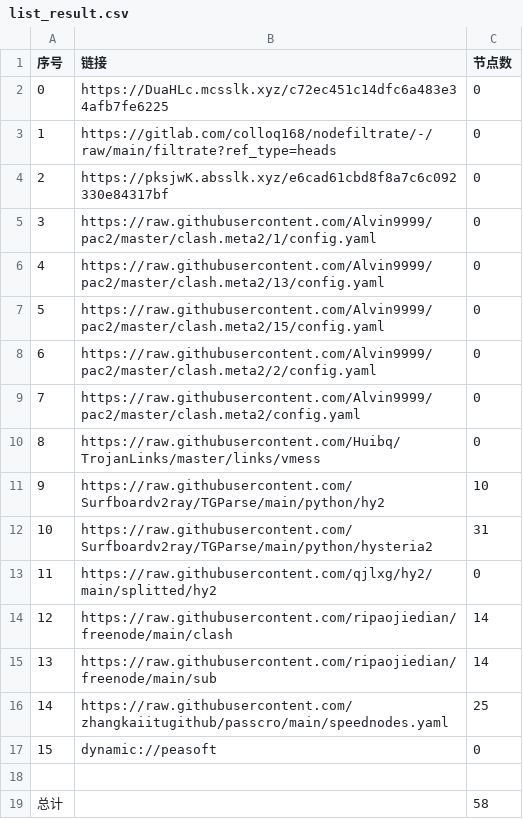
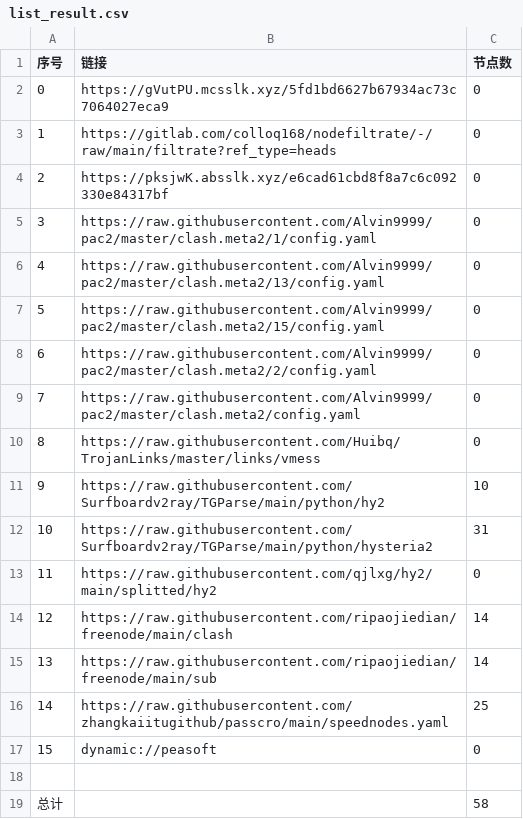
Before and after one commit to suanxidanian/AutoMergePublicNodes, a CSV file: list_result.csv, drawn as a sheet.

```diff
--- a/list_result.csv
+++ b/list_result.csv
@@ -1,3 +1,3 @@
 序号,链接,节点数
-0,https://DuaHLc.mcsslk.xyz/c72ec451c14dfc6a483e34afb7fe6225,0
+0,https://gVutPU.mcsslk.xyz/5fd1bd6627b67934ac73c7064027eca9,0
 1,https://gitlab.com/colloq168/nodefiltrate/-/raw/main/filtrate?ref_type=heads,0
```
Also changed, not shown: 3 other files.
